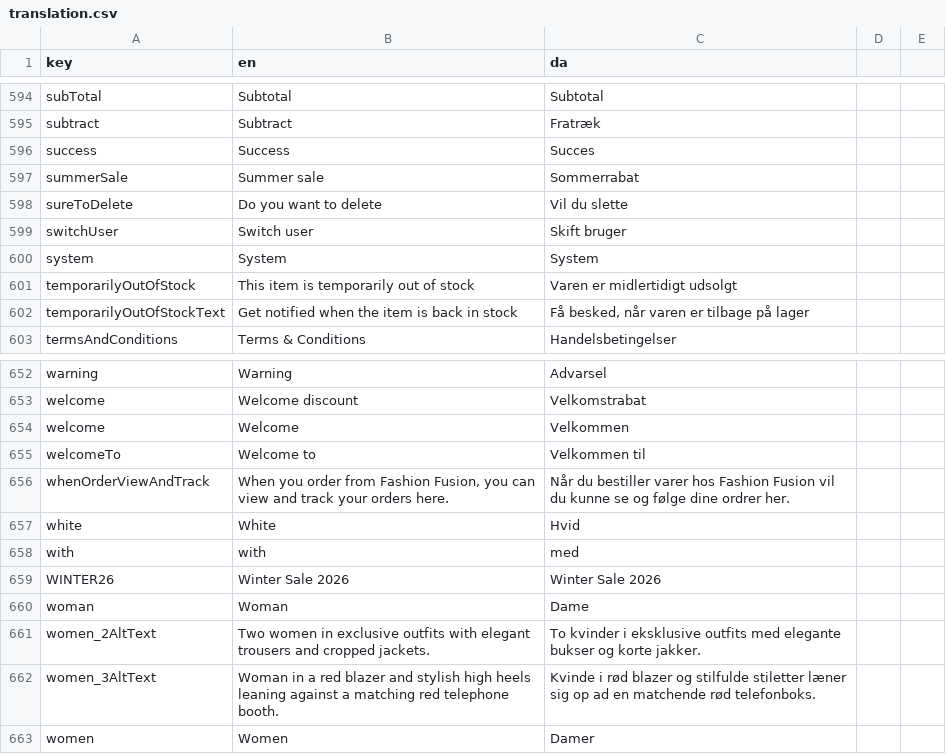
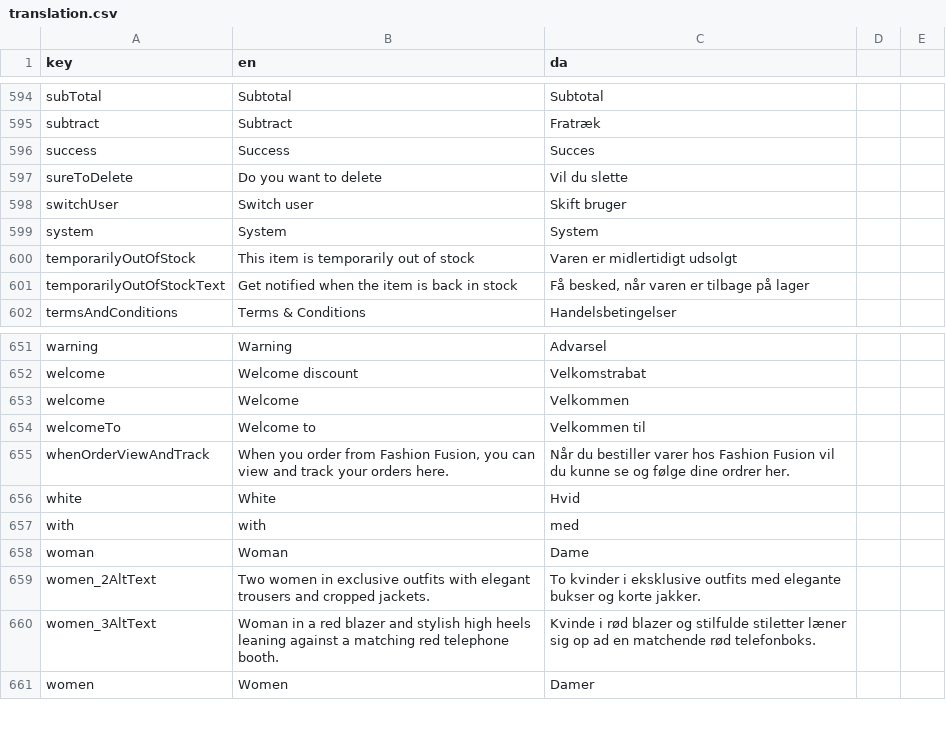
Before and after one commit to jardenna/shop, a CSV file: src/locales/translation.csv, drawn as a sheet; only a part is shown, gaps mark what is left out; the diff names each change by its address in the sheet, - before the commit and + after, or states it on an @@ line.

Commit message:
translation

```diff
--- a/src/locales/translation.csv
+++ b/src/locales/translation.csv
-row 597: summerSale | Summer sale | Sommerrabat
-row 659: WINTER26 | Winter Sale 2026 | Winter Sale 2026
```
Also changed, not shown: 1 other file.
